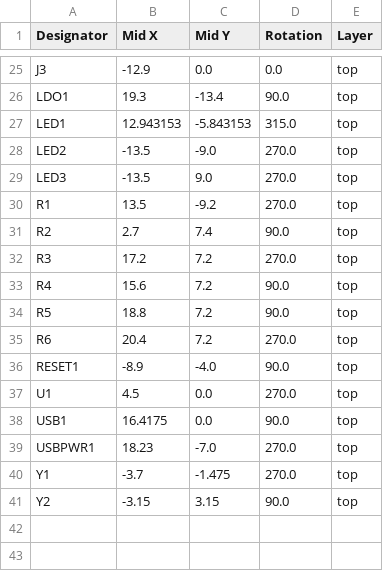
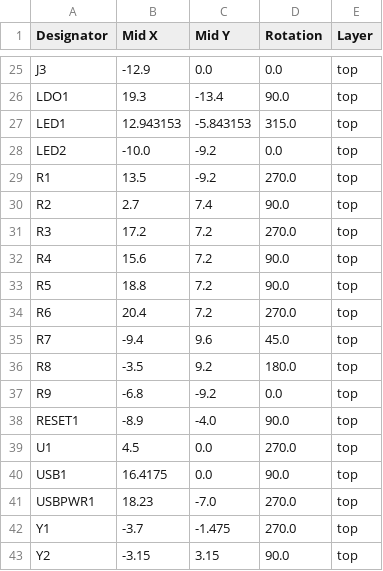
Before and after one commit to Froggy111/foosball-bot, a CSV file: v1/hardware/pcbs/test-boards/STM32G491CET6/production/positions.csv, drawn as a sheet; only a part is shown, gaps mark what is left out.

```diff
--- a/v1/hardware/pcbs/test-boards/STM32G491CET6/production/positions.csv
+++ b/v1/hardware/pcbs/test-boards/STM32G491CET6/production/positions.csv
@@ -27,4 +27,3 @@ LDO1,19.3,-13.4,90.0,top
 LED1,12.943153,-5.843153,315.0,top
-LED2,-13.5,-9.0,270.0,top
-LED3,-13.5,9.0,270.0,top
+LED2,-10.0,-9.2,0.0,top
 R1,13.5,-9.2,270.0,top
@@ -35,2 +34,5 @@ R5,18.8,7.2,90.0,top
 R6,20.4,7.2,270.0,top
+R7,-9.4,9.6,45.0,top
+R8,-3.5,9.2,180.0,top
+R9,-6.8,-9.2,0.0,top
 RESET1,-8.9,-4.0,90.0,top
```
Also changed, not shown: v1/hardware/pcbs/test-boards/STM32G491CET6/production/bom.csv, v1/hardware/pcbs/test-boards/STM32G491CET6/production/designators.csv, 4 other files.
